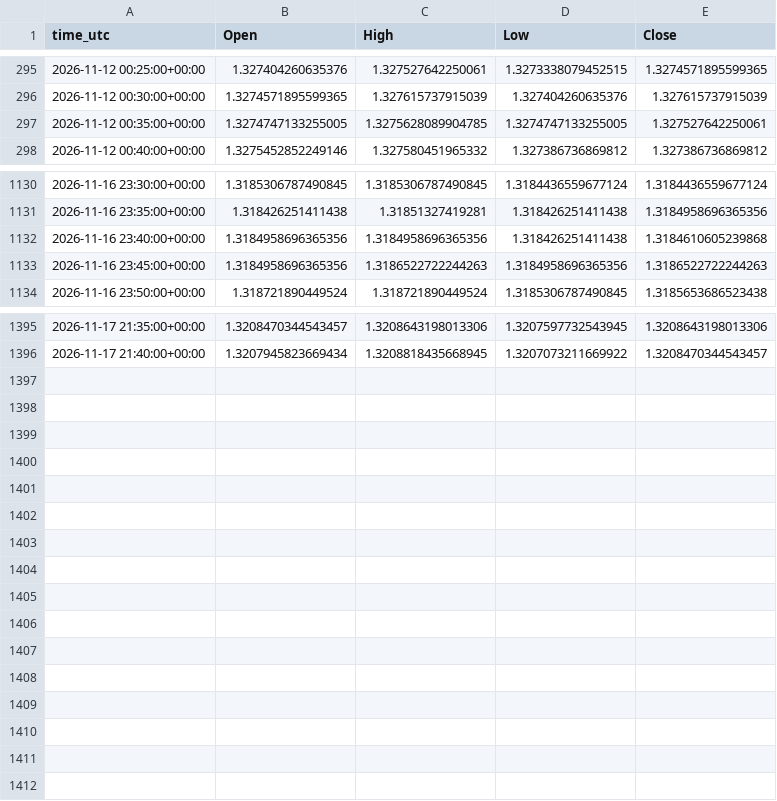
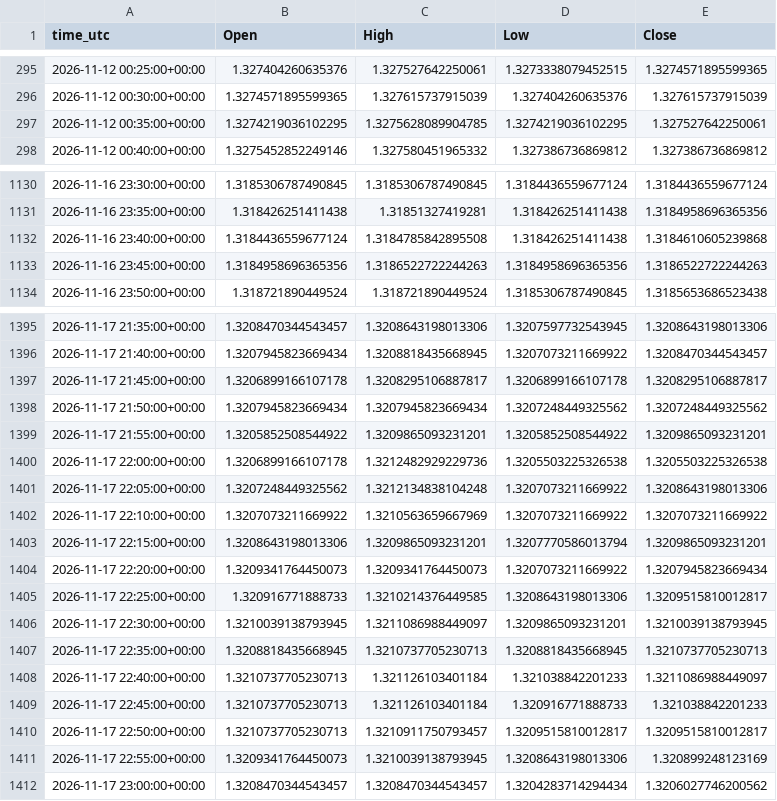
Before and after one commit to ClaireAce/Trading-Data, a CSV file: data/GBPUSD_M5.csv, drawn as a sheet; only a part is shown, gaps mark what is left out; the diff covers the shown part only.

Commit message:
data 2026-11-17_2305

```diff
--- a/data/GBPUSD_M5.csv
+++ b/data/GBPUSD_M5.csv
@@ -296,3 +296,3 @@ time_utc,Open,High,Low,Close
 2026-11-12 00:30:00+00:00,1.3274571895599365,1.327615737915039,1.327404260635376,1.327615737915039
-2026-11-12 00:35:00+00:00,1.3274747133255005,1.3275628089904785,1.3274747133255005,1.327527642250061
+2026-11-12 00:35:00+00:00,1.3274219036102295,1.3275628089904785,1.3274219036102295,1.327527642250061
 2026-11-12 00:40:00+00:00,1.3275452852249146,1.327580451965332,1.327386736869812,1.327386736869812
@@ -1131,3 +1131,3 @@ time_utc,Open,High,Low,Close
 2026-11-16 23:35:00+00:00,1.318426251411438,1.31851327419281,1.318426251411438,1.3184958696365356
-2026-11-16 23:40:00+00:00,1.3184958696365356,1.3184958696365356,1.318426251411438,1.3184610605239868
+2026-11-16 23:40:00+00:00,1.3184436559677124,1.3184785842895508,1.318426251411438,1.3184610605239868
 2026-11-16 23:45:00+00:00,1.3184958696365356,1.3186522722244263,1.3184958696365356,1.3186522722244263
@@ -1396 +1396,17 @@ time_utc,Open,High,Low,Close
 2026-11-17 21:40:00+00:00,1.3207945823669434,1.3208818435668945,1.3207073211669922,1.3208470344543457
+2026-11-17 21:45:00+00:00,1.3206899166107178,1.3208295106887817,1.3206899166107178,1.3208295106887817
+2026-11-17 21:50:00+00:00,1.3207945823669434,1.3207945823669434,1.3207248449325562,1.3207248449325562
+2026-11-17 21:55:00+00:00,1.3205852508544922,1.3209865093231201,1.3205852508544922,1.3209865093231201
+2026-11-17 22:00:00+00:00,1.3206899166107178,1.3212482929229736,1.3205503225326538,1.3205503225326538
+2026-11-17 22:05:00+00:00,1.3207248449325562,1.3212134838104248,1.3207073211669922,1.3208643198013306
+2026-11-17 22:10:00+00:00,1.3207073211669922,1.3210563659667969,1.3207073211669922,1.3207073211669922
+2026-11-17 22:15:00+00:00,1.3208643198013306,1.3209865093231201,1.3207770586013794,1.3209865093231201
+2026-11-17 22:20:00+00:00,1.3209341764450073,1.3209341764450073,1.3207073211669922,1.3207945823669434
+2026-11-17 22:25:00+00:00,1.320916771888733,1.3210214376449585,1.3208643198013306,1.3209515810012817
+2026-11-17 22:30:00+00:00,1.3210039138793945,1.3211086988449097,1.3209865093231201,1.3210039138793945
+2026-11-17 22:35:00+00:00,1.3208818435668945,1.3210737705230713,1.3208818435668945,1.3210737705230713
+2026-11-17 22:40:00+00:00,1.3210737705230713,1.321126103401184,1.321038842201233,1.3211086988449097
+2026-11-17 22:45:00+00:00,1.3210737705230713,1.321126103401184,1.320916771888733,1.321038842201233
+2026-11-17 22:50:00+00:00,1.3210737705230713,1.3210911750793457,1.3209515810012817,1.3209515810012817
+2026-11-17 22:55:00+00:00,1.3209341764450073,1.3210039138793945,1.3208643198013306,1.320899248123169
+2026-11-17 23:00:00+00:00,1.3208470344543457,1.3208470344543457,1.3204283714294434,1.3206027746200562
```
Also changed, not shown: 2 edited cells elsewhere in this file, data/EURUSD_M15.csv, data/EURUSD_M5.csv, 8 other files.
